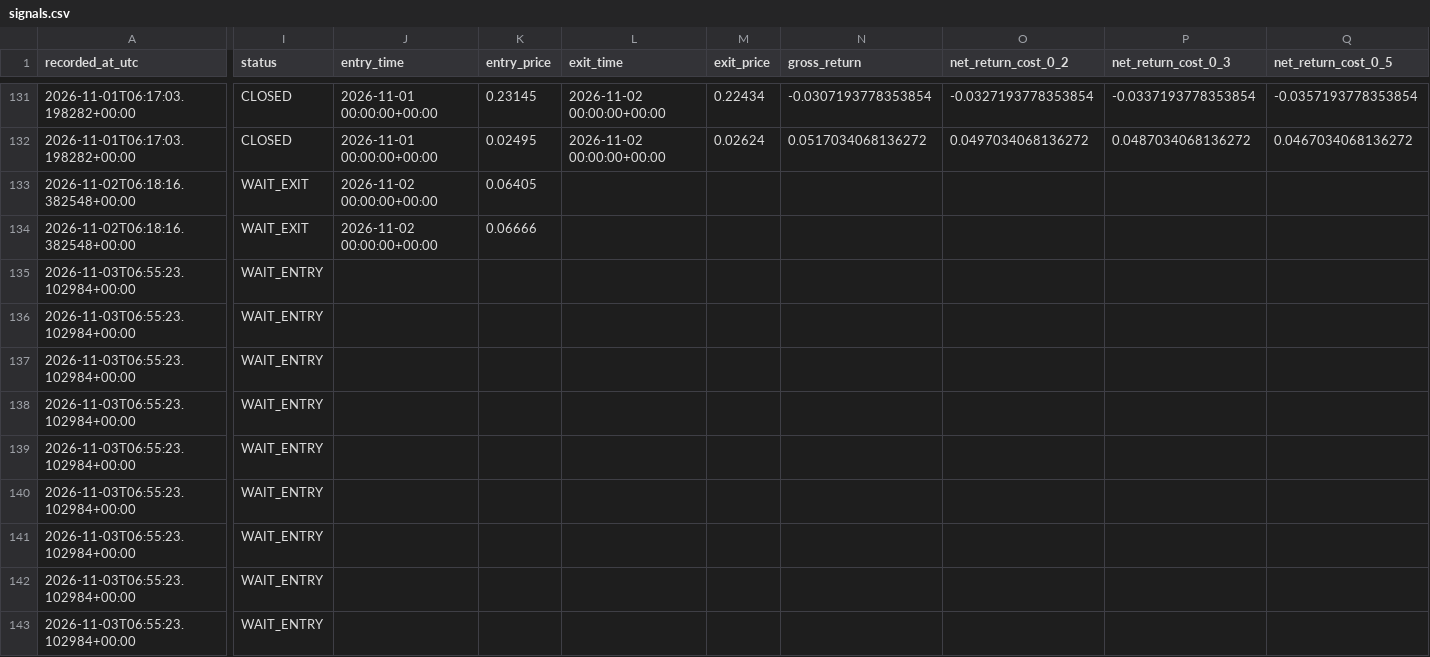
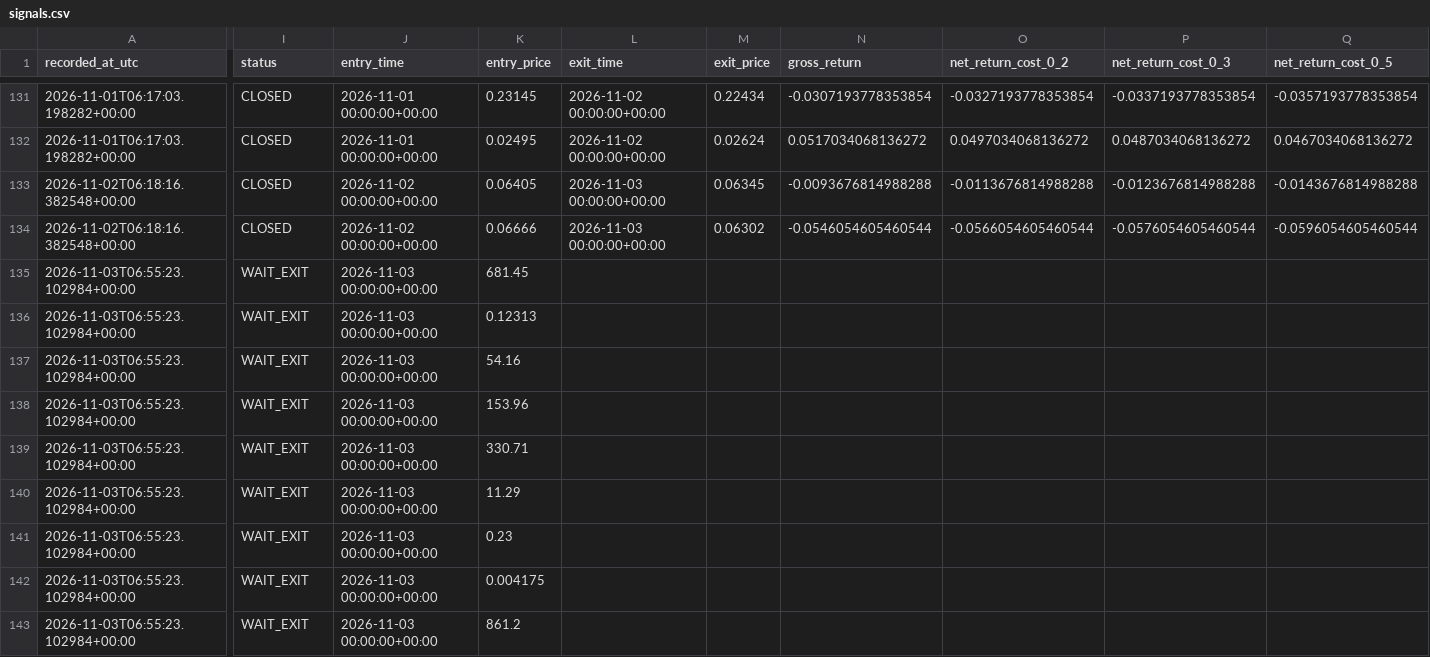
Before and after one commit to ISTATAM/CryptoAI-Online, a CSV file: paper_trading/signals.csv, drawn as a sheet; only a part is shown, gaps mark what is left out; the diff covers the shown part only; the diff names each change by its address in the sheet, - before the commit and + after, or states it on an @@ line.

```diff
--- a/paper_trading/signals.csv
+++ b/paper_trading/signals.csv
-I133:I134 (status): WAIT_EXIT
+I133:I134 (status): CLOSED
-L133:L134 (exit_time): (empty)
+L133:L134 (exit_time): 2026-11-03 00:00:00+00:00
-M133 (exit_price): (empty)
+M133 (exit_price): 0.06345
-N133 (gross_return): (empty)
+N133 (gross_return): -0.0093676814988288
-O133 (net_return_cost_0_2): (empty)
+O133 (net_return_cost_0_2): -0.0113676814988288
-P133 (net_return_cost_0_3): (empty)
+P133 (net_return_cost_0_3): -0.0123676814988288
-Q133 (net_return_cost_0_5): (empty)
+Q133 (net_return_cost_0_5): -0.0143676814988288
-M134 (exit_price): (empty)
+M134 (exit_price): 0.06302
-N134 (gross_return): (empty)
+N134 (gross_return): -0.0546054605460544
-O134 (net_return_cost_0_2): (empty)
+O134 (net_return_cost_0_2): -0.0566054605460544
-P134 (net_return_cost_0_3): (empty)
+P134 (net_return_cost_0_3): -0.0576054605460544
-Q134 (net_return_cost_0_5): (empty)
+Q134 (net_return_cost_0_5): -0.0596054605460544
-I135:I143 (status): WAIT_ENTRY
+I135:I143 (status): WAIT_EXIT
-J135:J143 (entry_time): (empty)
+J135:J143 (entry_time): 2026-11-03 00:00:00+00:00
-K135 (entry_price): (empty)
+K135 (entry_price): 681.45
-K136 (entry_price): (empty)
+K136 (entry_price): 0.12313
-K137 (entry_price): (empty)
+K137 (entry_price): 54.16
-K138 (entry_price): (empty)
+K138 (entry_price): 153.96
-K139 (entry_price): (empty)
+K139 (entry_price): 330.71
-K140 (entry_price): (empty)
+K140 (entry_price): 11.29
-K141 (entry_price): (empty)
+K141 (entry_price): 0.23
-K142 (entry_price): (empty)
+K142 (entry_price): 0.004175
-K143 (entry_price): (empty)
+K143 (entry_price): 861.2
```
Also changed, not shown: 4 edited cells elsewhere in this file, paper_trading/latest_scan.csv, paper_trading/performance_trades.csv, 3 other files.
